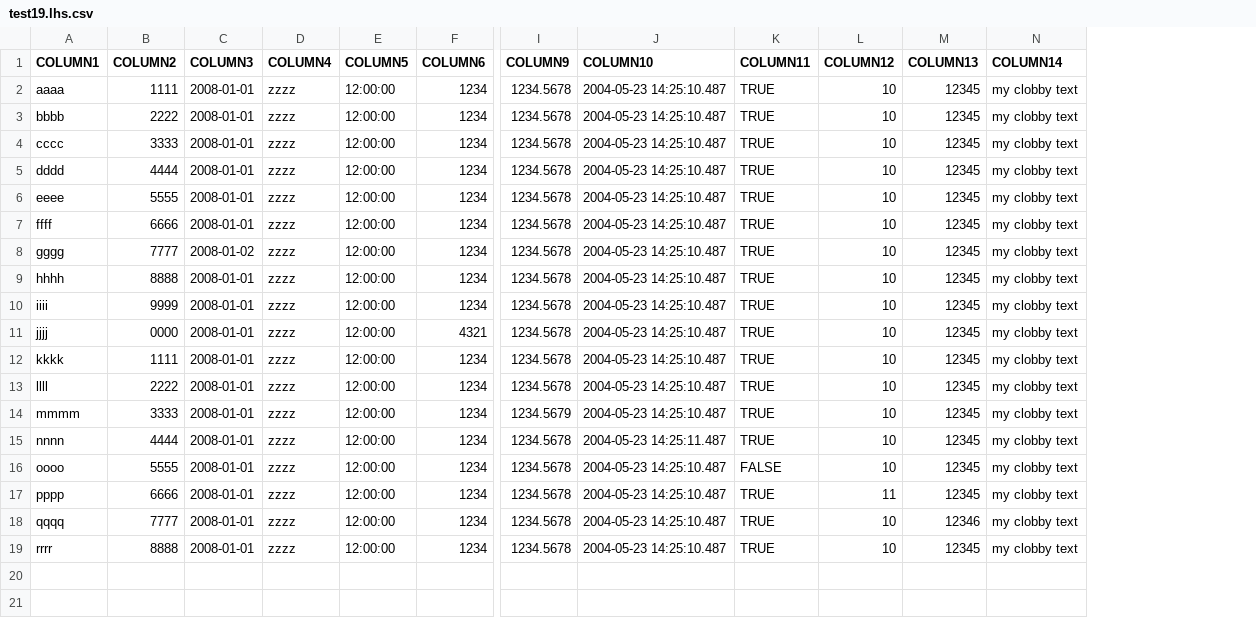
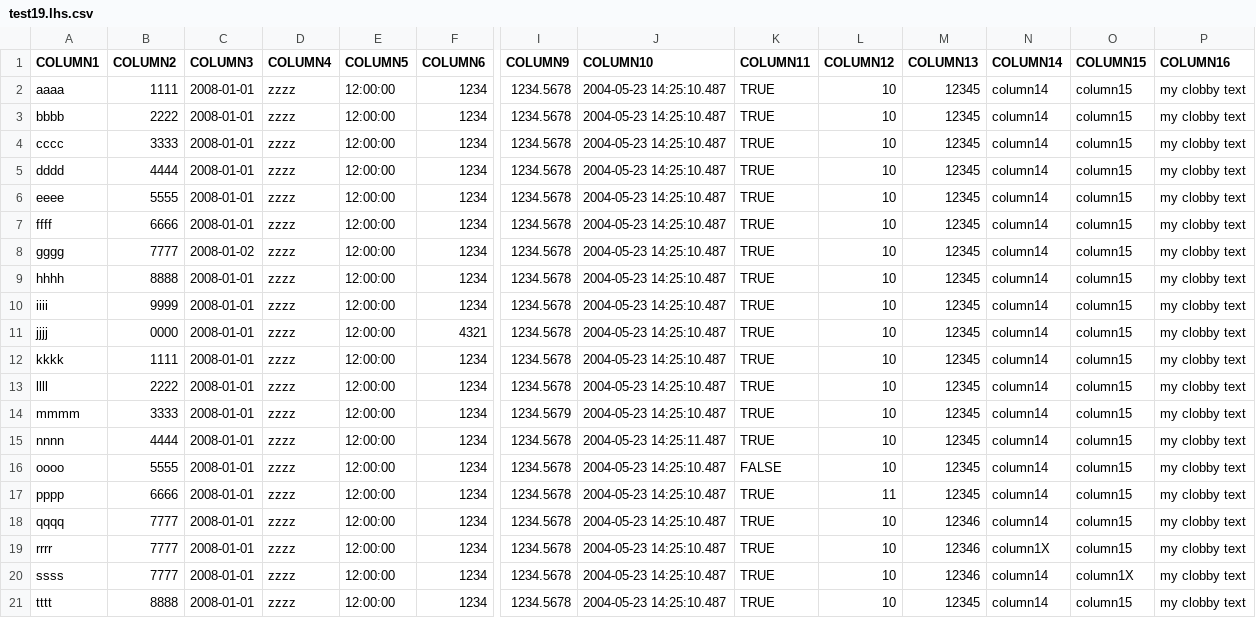
Before and after one commit to davideuler/diffkit, a CSV file: tst/org/diffkit/diff/testcase/test19.lhs.csv, drawn as a sheet; only a part is shown, gaps mark what is left out; addresses are those after the commit; rows hold the shown columns only; the diff names each change by its address in the sheet, - before the commit and + after, or states it on an @@ line.

```diff
--- a/tst/org/diffkit/diff/testcase/test19.lhs.csv
+++ b/tst/org/diffkit/diff/testcase/test19.lhs.csv
+column N (COLUMN14), rows 2-19: column14 | column14 | column14 | column14 | column14 | column14 | column14 | column14 | column14 | column14 | column14 | column14 | column14 | column14 | column14 | column14 | column14 | column1X
+column O (COLUMN15), rows 2-19: all column15
-P1: COLUMN14
+P1: COLUMN16
-B19 (COLUMN2): 8888
+B19 (COLUMN2): 7777
-M19 (COLUMN13): 12345
+M19 (COLUMN13): 12346
+row 20: ssss | 7777 | 2008-01-01 | zzzz | 12:00:00 | 1234 | 1234.5678 | 2004-05-23 14:25:10.487 | TRUE | 10 | 12346 | column14 | column1X | my clobby text
+row 21: tttt | 8888 | 2008-01-01 | zzzz | 12:00:00 | 1234 | 1234.5678 | 2004-05-23 14:25:10.487 | TRUE | 10 | 12345 | column14 | column15 | my clobby text
```
Also changed, not shown: tst/org/diffkit/diff/testcase/test19.rhs.csv, 14 other files.
